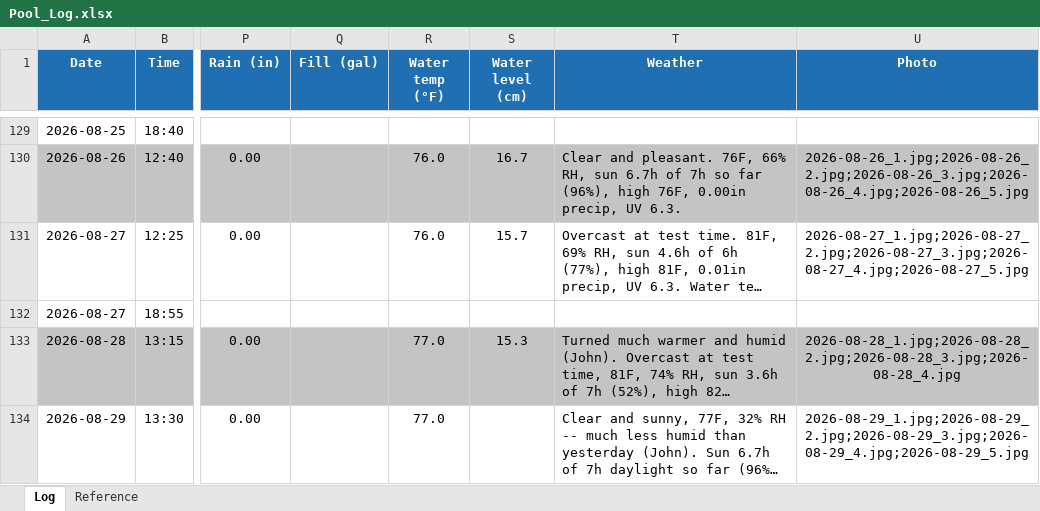
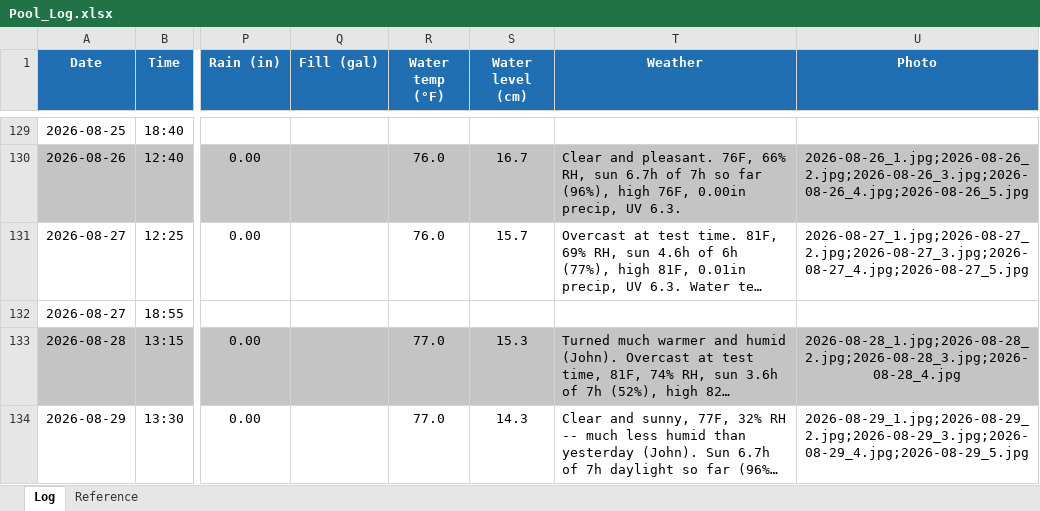
Before and after one commit to AirPengwn/pool, an Excel workbook: Pool_Log.xlsx, sheet Log, drawn as a sheet; only a part is shown, gaps mark what is left out; long unchanged cells end in …; values as stored, in another font and other column widths than the file's, no borders; the diff names each change by its address in the sheet, - before the commit and + after, or states it on an @@ line.

```diff
--- a/Pool_Log.xlsx (sheet Log)
+++ b/Pool_Log.xlsx (sheet Log)
-S134 (Water level (cm)): (empty)
+S134 (Water level (cm)): 14.3
```
Also changed, not shown: 1 other file.
